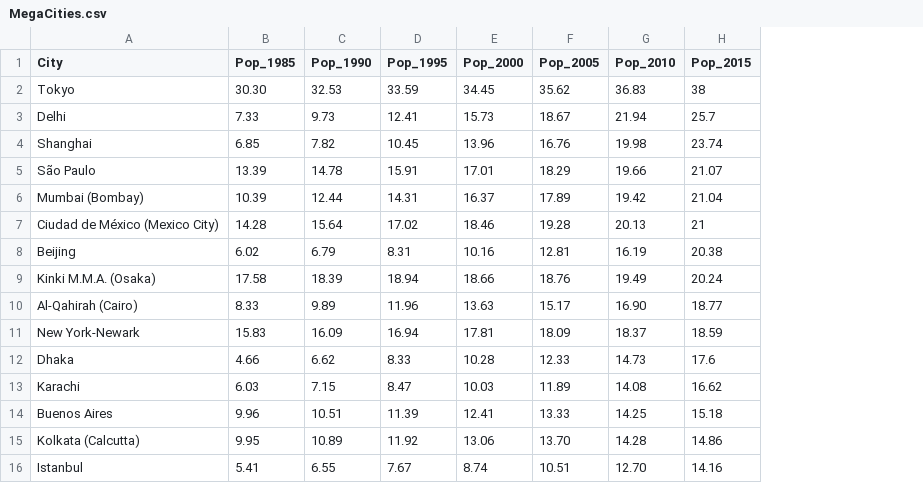
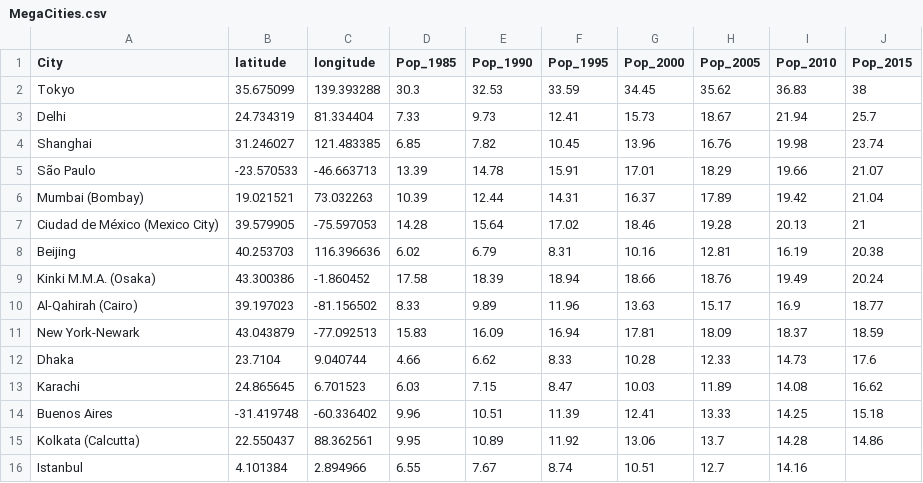
Before and after one commit to RachelRen-RSH/Geog575Activity1, a CSV file: data/MegaCities.csv, drawn as a sheet; addresses are those after the commit; the diff names each change by its address in the sheet, - before the commit and + after, or states it on an @@ line.

```diff
--- a/data/MegaCities.csv
+++ b/data/MegaCities.csv
+column B (latitude), rows 2-16: 35.675099 | 24.734319 | 31.246027 | -23.570533 | 19.021521 | 39.579905 | 40.253703 | 43.300386 | 39.197023 | 43.043879 | 23.7104 | 24.865645 | -31.419748 | 22.550437 | 4.101384
+column C (longitude), rows 2-16: 139.393288 | 81.334404 | 121.483385 | -46.663713 | 73.032263 | -75.597053 | 116.396636 | -1.860452 | -81.156502 | -77.092513 | 9.040744 | 6.701523 | -60.336402 | 88.362561 | 2.894966
-D2 (Pop_1985): 30.30
+D2 (Pop_1985): 30.3
-I10 (Pop_2010): 16.90
+I10 (Pop_2010): 16.9
-H15 (Pop_2005): 13.70
+H15 (Pop_2005): 13.7
-D16 (Pop_1985): 5.41
+D16 (Pop_1985): 6.55
-E16 (Pop_1990): 6.55
+E16 (Pop_1990): 7.67
-F16 (Pop_1995): 7.67
+F16 (Pop_1995): 8.74
-G16 (Pop_2000): 8.74
+G16 (Pop_2000): 10.51
-H16 (Pop_2005): 10.51
+H16 (Pop_2005): 12.7
-I16 (Pop_2010): 12.70
+I16 (Pop_2010): 14.16
-J16 (Pop_2015): 14.16
+J16 (Pop_2015): (empty)
```
Also changed, not shown: 5 other files.
